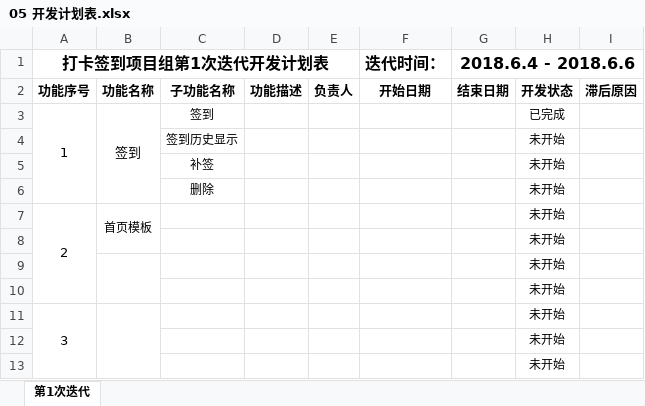
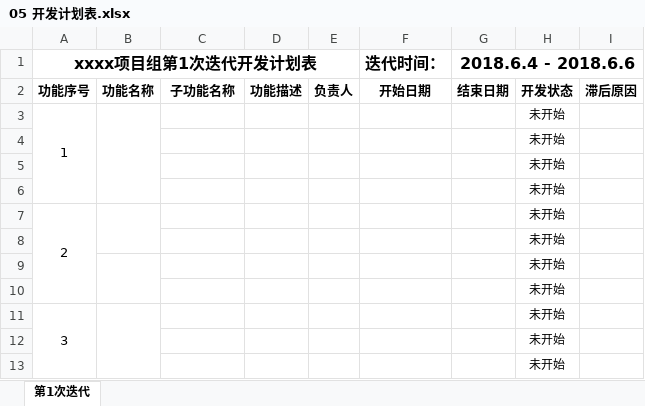
Before and after one commit to sign-s/Sign, an Excel workbook: doc/05 开发计划表.xlsx, sheet 第1次迭代, drawn as a sheet; values as stored, in another font and other column widths than the file's, no borders; removed rows and columns are numbered as before the commit, all else as after; the diff names each change by its address in the sheet, - before the commit and + after, or states it on an @@ line.

```diff
--- a/doc/05 开发计划表.xlsx (sheet 第1次迭代)
+++ b/doc/05 开发计划表.xlsx (sheet 第1次迭代)
-A1: 打卡签到项目组第1次迭代开发计划表
+A1: xxxx项目组第1次迭代开发计划表
-row 3: 1 | 签到 | 签到 |  |  |  |  | 已完成
-row 4:  |  | 签到历史显示 |  |  |  |  | 未开始
-row 5:  |  | 补签 |  |  |  |  | 未开始
-row 6:  |  | 删除 |  |  |  |  | 未开始
+row 3: 1 |  |  |  |  |  |  | 未开始
+row 4:  |  |  |  |  |  |  | 未开始
+row 5:  |  |  |  |  |  |  | 未开始
+row 6:  |  |  |  |  |  |  | 未开始
-B7: 首页模板
+B7: (empty)
```
Also changed, not shown: doc/06 BugList.xlsx, 5 other files.
